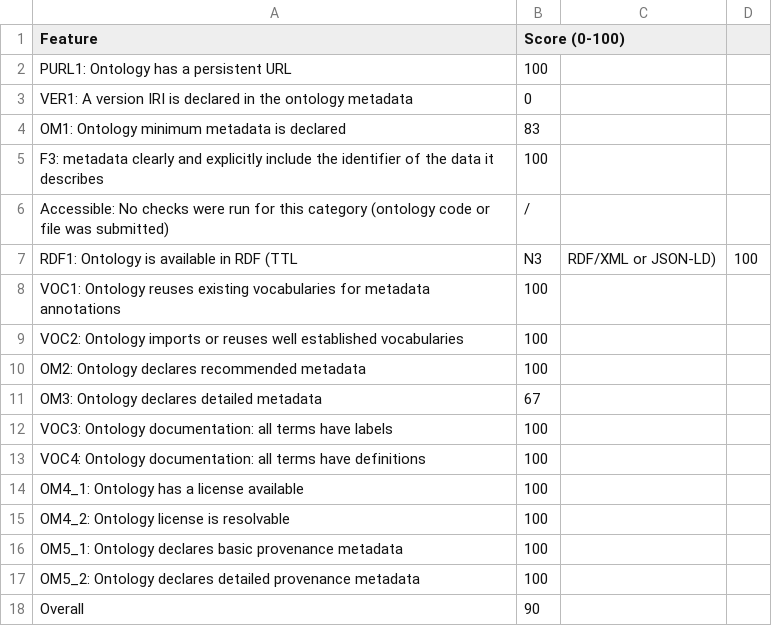
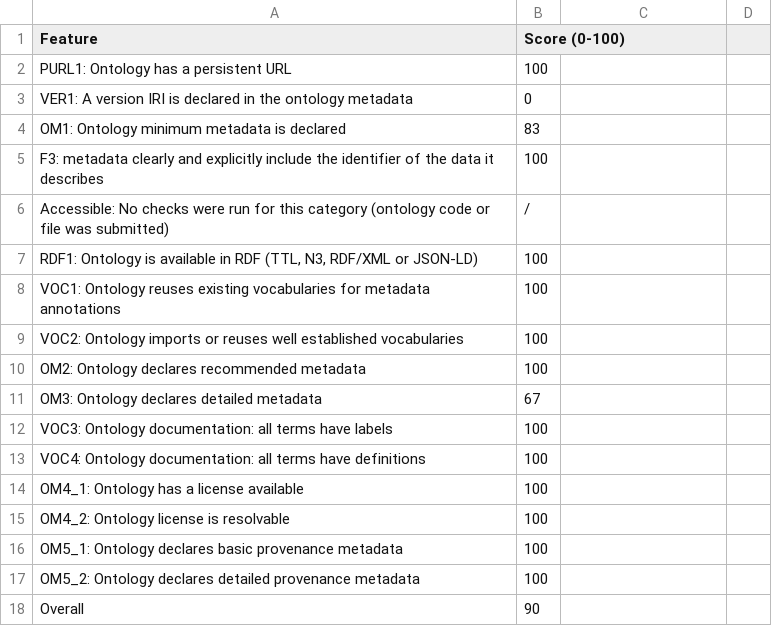
Before and after one commit to davide1797/OntoPFAS, a CSV file: evaluation/foops results.csv, drawn as a sheet; removed rows and columns are numbered as before the commit, all else as after; the diff names each change by its address in the sheet, - before the commit and + after, or states it on an @@ line.

Commit message:
Fix formatting of RDF1 entry in results.csv

```diff
--- a/evaluation/foops results.csv
+++ b/evaluation/foops results.csv
-row 7: RDF1: Ontology is available in RDF (TTL | N3 | RDF/XML or JSON-LD) | 100
+row 7: RDF1: Ontology is available in RDF (TTL, N3, RDF/XML or JSON-LD) | 100
```
